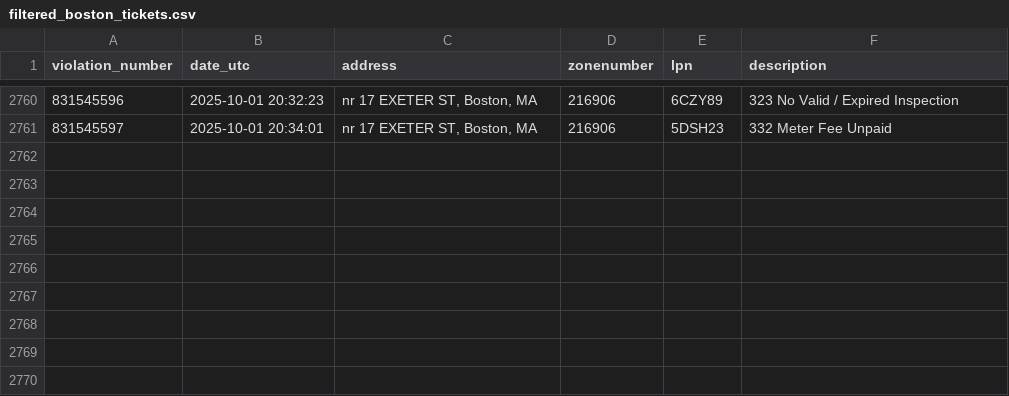
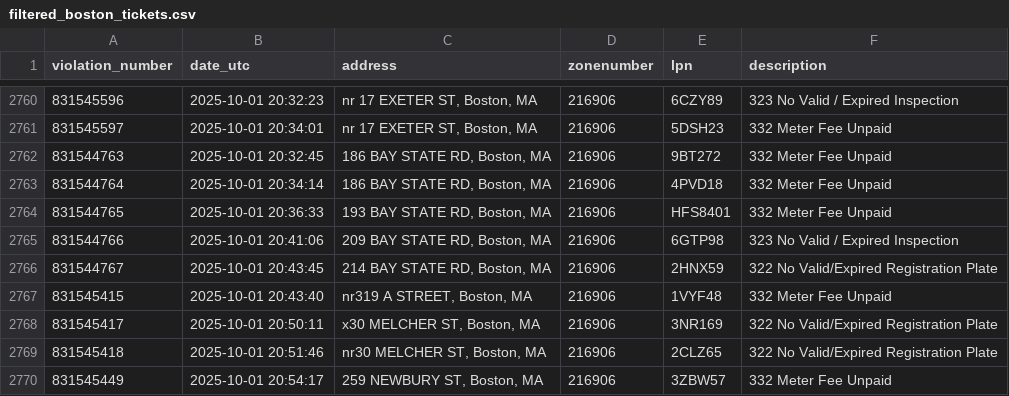
Before and after one commit to jack898/PollingAuto, a CSV file: filtered_boston_tickets.csv, drawn as a sheet; only a part is shown, gaps mark what is left out; the diff names each change by its address in the sheet, - before the commit and + after, or states it on an @@ line.

```diff
--- a/filtered_boston_tickets.csv
+++ b/filtered_boston_tickets.csv
+row 2762: 831544763 | 2025-10-01 20:32:45 | 186 BAY STATE RD, Boston, MA | 216906 | 9BT272 | 332 Meter Fee Unpaid
+row 2763: 831544764 | 2025-10-01 20:34:14 | 186 BAY STATE RD, Boston, MA | 216906 | 4PVD18 | 332 Meter Fee Unpaid
+row 2764: 831544765 | 2025-10-01 20:36:33 | 193 BAY STATE RD, Boston, MA | 216906 | HFS8401 | 332 Meter Fee Unpaid
+row 2765: 831544766 | 2025-10-01 20:41:06 | 209 BAY STATE RD, Boston, MA | 216906 | 6GTP98 | 323 No Valid / Expired Inspection
+row 2766: 831544767 | 2025-10-01 20:43:45 | 214 BAY STATE RD, Boston, MA | 216906 | 2HNX59 | 322 No Valid/Expired Registration Plate
+row 2767: 831545415 | 2025-10-01 20:43:40 | nr319 A STREET, Boston, MA | 216906 | 1VYF48 | 332 Meter Fee Unpaid
+row 2768: 831545417 | 2025-10-01 20:50:11 | x30 MELCHER ST, Boston, MA | 216906 | 3NR169 | 322 No Valid/Expired Registration Plate
+row 2769: 831545418 | 2025-10-01 20:51:46 | nr30 MELCHER ST, Boston, MA | 216906 | 2CLZ65 | 322 No Valid/Expired Registration Plate
+row 2770: 831545449 | 2025-10-01 20:54:17 | 259 NEWBURY ST, Boston, MA | 216906 | 3ZBW57 | 332 Meter Fee Unpaid
```
Also changed, not shown: 6 other files.
